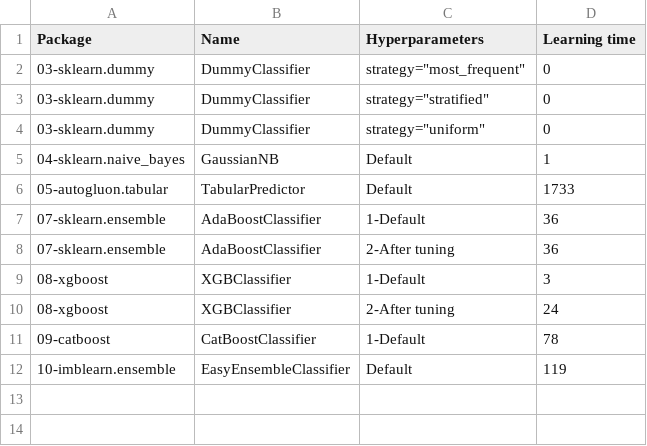
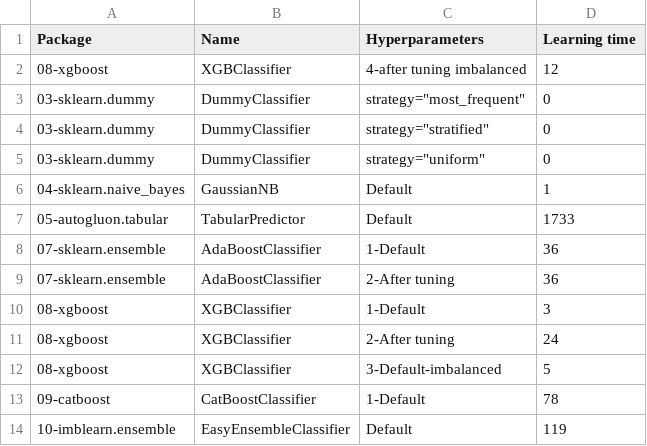
Before and after one commit to franck-benault/creditCardFraudDetection, a CSV file: data/results/timeResponse.csv, drawn as a sheet.

```diff
--- a/data/results/timeResponse.csv
+++ b/data/results/timeResponse.csv
@@ -1,2 +1,3 @@
 Package,Name,Hyperparameters,Learning time
+08-xgboost,XGBClassifier,4-after tuning imbalanced,12
 03-sklearn.dummy,DummyClassifier,"strategy=""most_frequent""",0
@@ -10,2 +11,3 @@ Package,Name,Hyperparameters,Learning time
 08-xgboost,XGBClassifier,2-After tuning,24
+08-xgboost,XGBClassifier,3-Default-imbalanced,5
 09-catboost,CatBoostClassifier,1-Default,78
```
Also changed, not shown: data/results/PerformanceTest.csv, data/results/performanceNextDays.csv, 1 other file.
